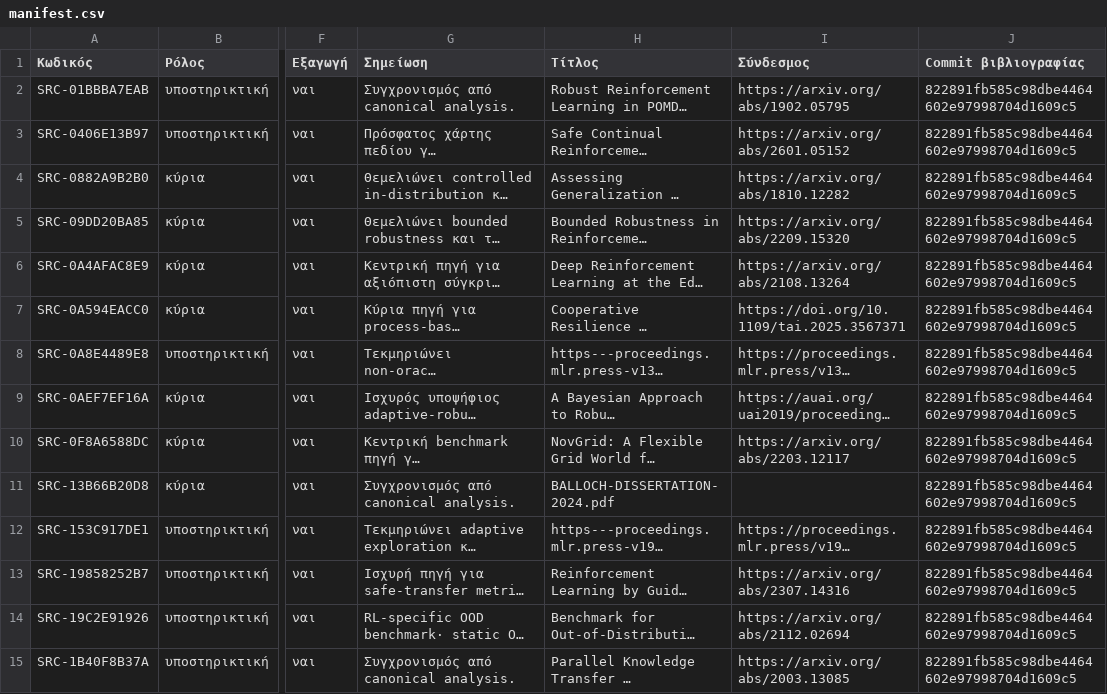
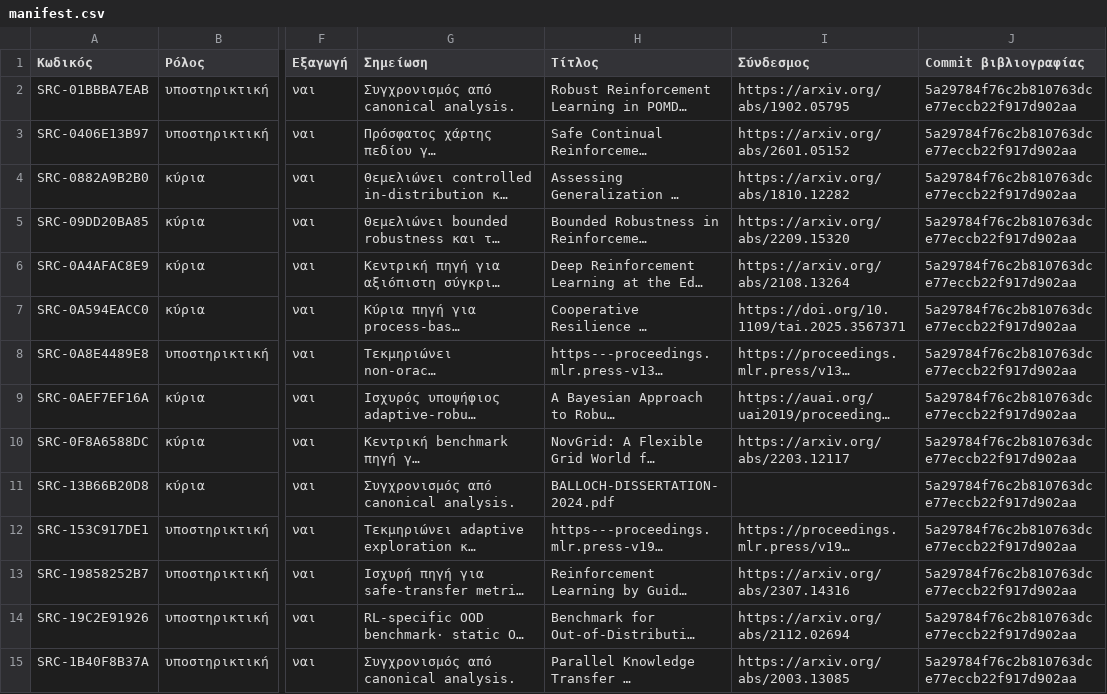
Before and after one commit to MariosGiannakaras/ThesisBibliography, a CSV file: thesis-package/manifest.csv, drawn as a sheet; only a part is shown, gaps mark what is left out; long unchanged cells end in …; the diff covers the shown part only; the diff names each change by its address in the sheet, - before the commit and + after, or states it on an @@ line.

```diff
--- a/thesis-package/manifest.csv
+++ b/thesis-package/manifest.csv
-J2:J15 (Commit βιβλιογραφίας): 822891fb585c98dbe4464602e97998704d1609c5
+J2:J15 (Commit βιβλιογραφίας): 5a29784f76c2b810763dce77eccb22f917d902aa
```
Also changed, not shown: 99 edited cells elsewhere in this file, catalog/analysis-status.csv, 7 other files.
